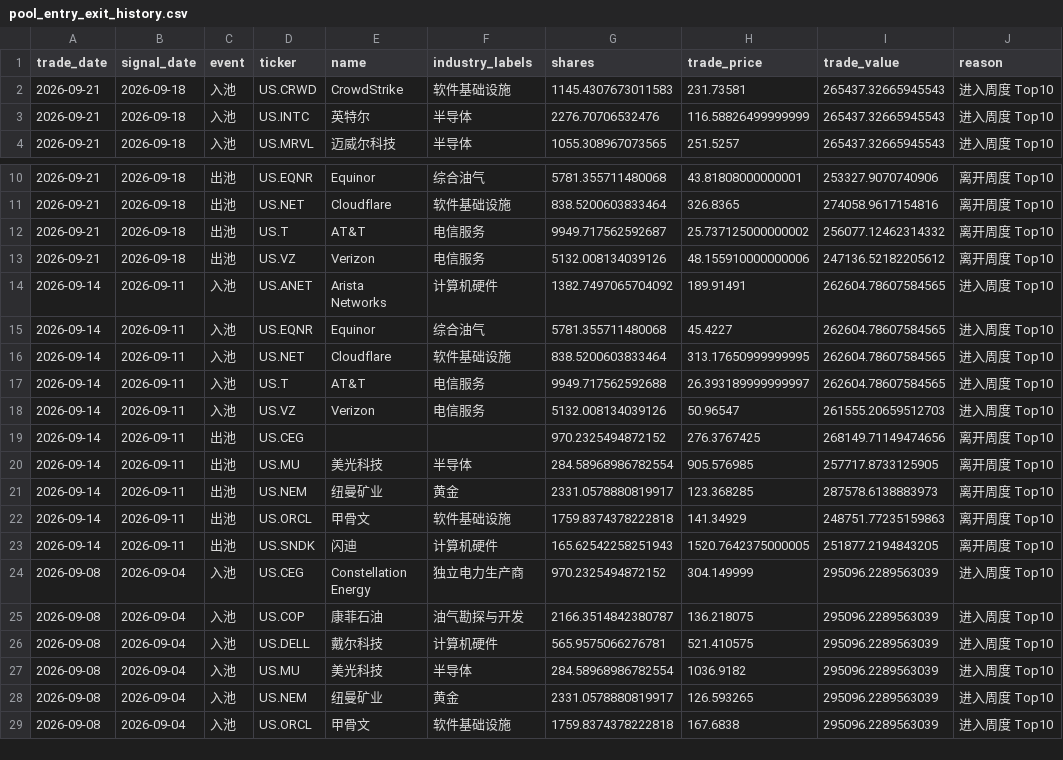
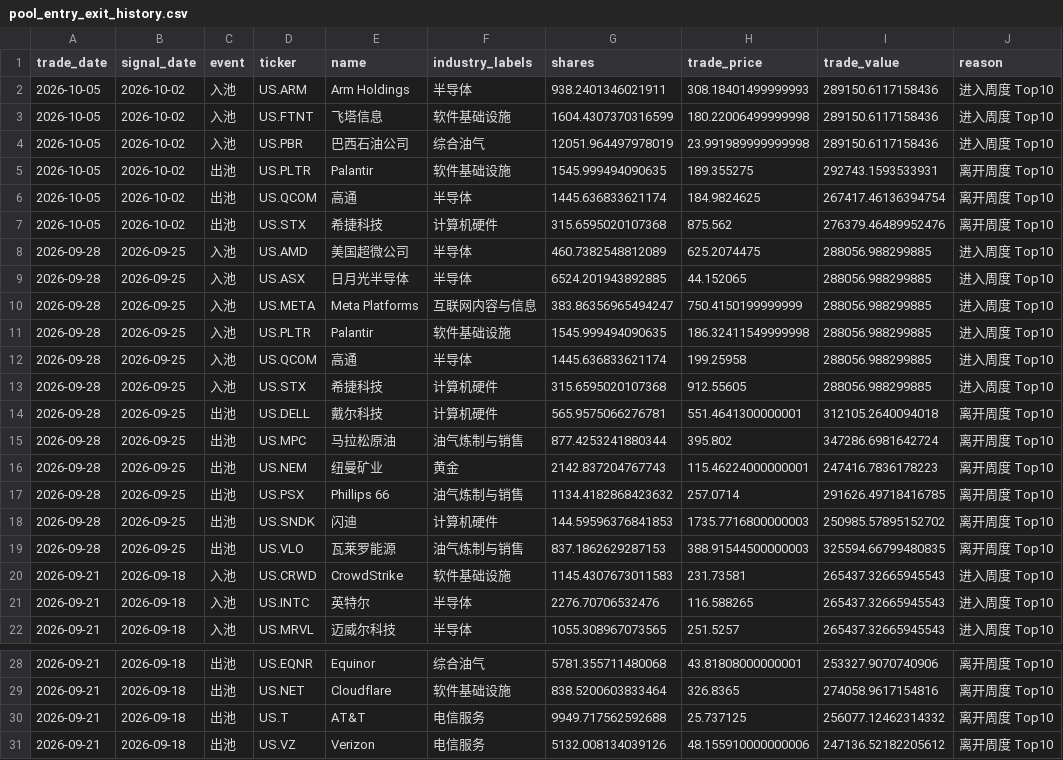
Before and after one commit to dgsirius/momentum_stockpick, a CSV file: docs/er/pool_entry_exit_history.csv, drawn as a sheet; only a part is shown, gaps mark what is left out; the shorter side is filled out with more unchanged rows.

```diff
--- a/docs/er/pool_entry_exit_history.csv
+++ b/docs/er/pool_entry_exit_history.csv
@@ -1,4 +1,22 @@
 trade_date,signal_date,event,ticker,name,industry_labels,shares,trade_price,trade_value,reason
+2026-10-05,2026-10-02,入池,US.ARM,Arm Holdings,半导体,938.2401346021911,308.18401499999993,289150.6117158436,进入周度 Top10
+2026-10-05,2026-10-02,入池,US.FTNT,飞塔信息,软件基础设施,1604.4307370316599,180.22006499999998,289150.6117158436,进入周度 Top10
+2026-10-05,2026-10-02,入池,US.PBR,巴西石油公司,综合油气,12051.964497978019,23.991989999999998,289150.6117158436,进入周度 Top10
+2026-10-05,2026-10-02,出池,US.PLTR,Palantir,软件基础设施,1545.999494090635,189.355275,292743.1593533931,离开周度 Top10
+2026-10-05,2026-10-02,出池,US.QCOM,高通,半导体,1445.636833621174,184.9824625,267417.46136394754,离开周度 Top10
+2026-10-05,2026-10-02,出池,US.STX,希捷科技,计算机硬件,315.6595020107368,875.562,276379.46489952476,离开周度 Top10
+2026-09-28,2026-09-25,入池,US.AMD,美国超微公司,半导体,460.7382548812089,625.2074475,288056.988299885,进入周度 Top10
+2026-09-28,2026-09-25,入池,US.ASX,日月光半导体,半导体,6524.201943892885,44.152065,288056.988299885,进入周度 Top10
+2026-09-28,2026-09-25,入池,US.META,Meta Platforms,互联网内容与信息,383.86356965494247,750.4150199999999,288056.988299885,进入周度 Top10
+2026-09-28,2026-09-25,入池,US.PLTR,Palantir,软件基础设施,1545.999494090635,186.32411549999998,288056.988299885,进入周度 Top10
+2026-09-28,2026-09-25,入池,US.QCOM,高通,半导体,1445.636833621174,199.25958,288056.988299885,进入周度 Top10
+2026-09-28,2026-09-25,入池,US.STX,希捷科技,计算机硬件,315.6595020107368,912.55605,288056.988299885,进入周度 Top10
+2026-09-28,2026-09-25,出池,US.DELL,戴尔科技,计算机硬件,565.9575066276781,551.4641300000001,312105.2640094018,离开周度 Top10
+2026-09-28,2026-09-25,出池,US.MPC,马拉松原油,油气炼制与销售,877.4253241880344,395.802,347286.6981642724,离开周度 Top10
+2026-09-28,2026-09-25,出池,US.NEM,纽曼矿业,黄金,2142.837204767743,115.46224000000001,247416.7836178223,离开周度 Top10
+2026-09-28,2026-09-25,出池,US.PSX,Phillips 66,油气炼制与销售,1134.4182868423632,257.0714,291626.49718416785,离开周度 Top10
+2026-09-28,2026-09-25,出池,US.SNDK,闪迪,计算机硬件,144.59596376841853,1735.7716800000003,250985.57895152702,离开周度 Top10
+2026-09-28,2026-09-25,出池,US.VLO,瓦莱罗能源,油气炼制与销售,837.1862629287153,388.91544500000003,325594.66799480835,离开周度 Top10
 2026-09-21,2026-09-18,入池,US.CRWD,CrowdStrike,软件基础设施,1145.4307673011583,231.73581,265437.32665945543,进入周度 Top10
-2026-09-21,2026-09-18,入池,US.INTC,英特尔,半导体,2276.70706532476,116.58826499999999,265437.32665945543,进入周度 Top10
+2026-09-21,2026-09-18,入池,US.INTC,英特尔,半导体,2276.70706532476,116.588265,265437.32665945543,进入周度 Top10
 2026-09-21,2026-09-18,入池,US.MRVL,迈威尔科技,半导体,1055.308967073565,251.5257,265437.32665945543,进入周度 Top10
@@ -11,3 +29,3 @@ trade_date,signal_date,event,ticker,name,industry_labels,shares,trade_price,trad
 2026-09-21,2026-09-18,出池,US.NET,Cloudflare,软件基础设施,838.5200603833464,326.8365,274058.9617154816,离开周度 Top10
-2026-09-21,2026-09-18,出池,US.T,AT&T,电信服务,9949.717562592687,25.737125000000002,256077.12462314332,离开周度 Top10
+2026-09-21,2026-09-18,出池,US.T,AT&T,电信服务,9949.717562592688,25.737125,256077.12462314332,离开周度 Top10
 2026-09-21,2026-09-18,出池,US.VZ,Verizon,电信服务,5132.008134039126,48.155910000000006,247136.52182205612,离开周度 Top10
```
Also changed, not shown: docs/er/daily_nav.csv, docs/er/residual-momentum/daily_nav.csv, 40 other files.
